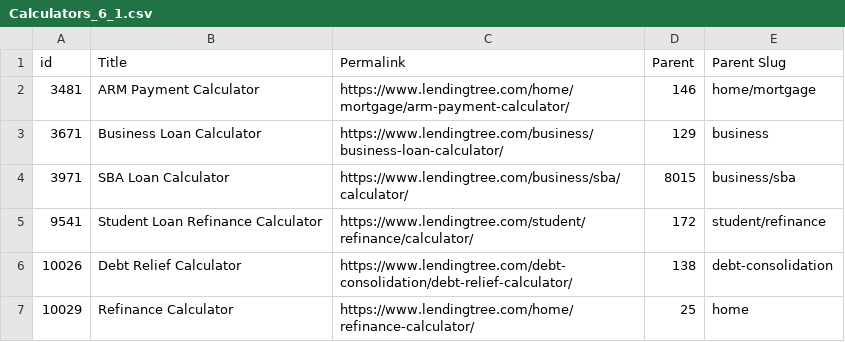
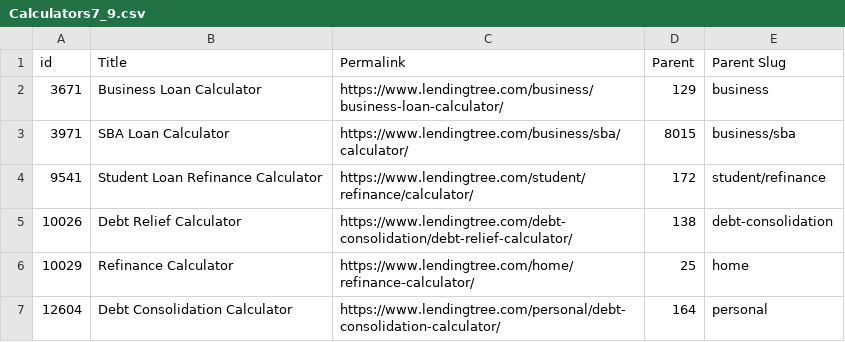
Before and after one commit to yourlsd/Recommendation, a CSV file: Article Recommendation/Sample Data/Calculators7_9.csv (was Article Recommendation/Sample Data/Calculators_6_1.csv), drawn as a sheet; only a part is shown; the shorter side is filled out with more unchanged rows.

```diff
--- a/Article Recommendation/Sample Data/Calculators_6_1.csv
+++ b/Article Recommendation/Sample Data/Calculators7_9.csv
@@ -1,3 +1,2 @@
 id,Title,Permalink,Parent,Parent Slug
-3481,ARM Payment Calculator,https://www.lendingtree.com/home/mortgage/arm-payment-calculator/,146,home/mortgage
 3671,Business Loan Calculator,https://www.lendingtree.com/business/business-loan-calculator/,129,business
```
Also changed, not shown: 5 other files.
